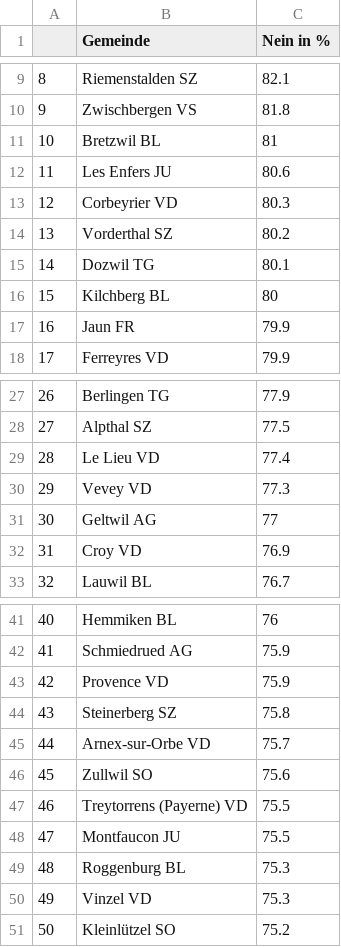
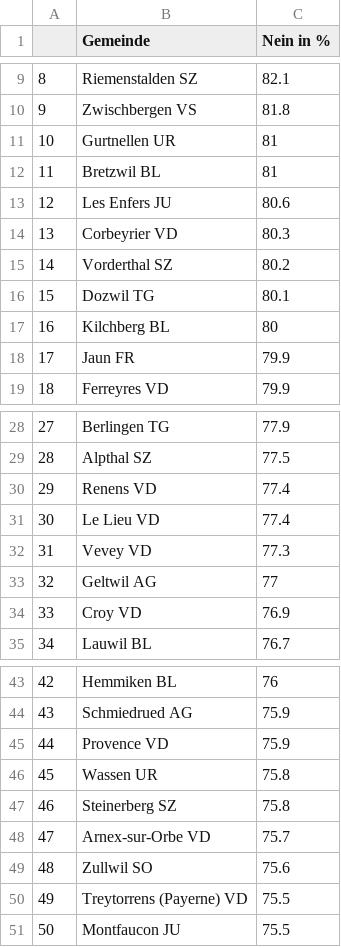
Before and after one commit to awp-finanznachrichten/lena_maerz2021, a CSV file: Tableaux/eid_flop_de.csv, drawn as a sheet; only a part is shown, gaps mark what is left out; removed rows and columns are numbered as before the commit, all else as after; the diff names each change by its address in the sheet, - before the commit and + after, or states it on an @@ line.

```diff
--- a/Tableaux/eid_flop_de.csv
+++ b/Tableaux/eid_flop_de.csv
+row 11: 10 | Gurtnellen UR | 81
@@ column A renumbered between rows 12 and 51 @@
+row 30: 29 | Renens VD | 77.4
+row 46: 45 | Wassen UR | 75.8
-row 49: 48 | Roggenburg BL | 75.3
-row 50: 49 | Vinzel VD | 75.3
-row 51: 50 | Kleinlützel SO | 75.2
```
Also changed, not shown: Tableaux/eid_flop_fr.csv, Tableaux/eid_flop_it.csv, 3 other files.
